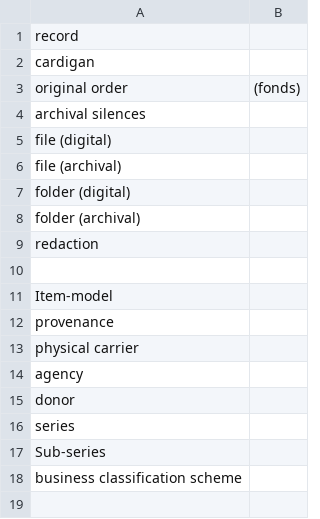
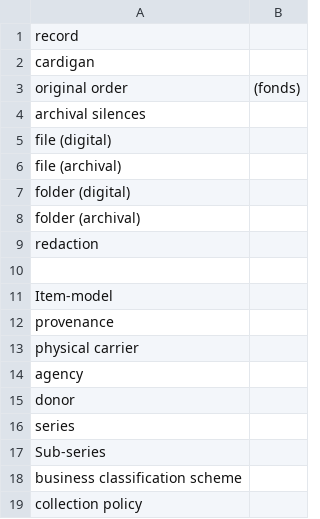
Before and after one commit to ross-spencer/brainscape-digital-preservation, a CSV file: archival-principles.csv, drawn as a sheet.

```diff
--- a/archival-principles.csv
+++ b/archival-principles.csv
@@ -18 +18,2 @@
 "business classification scheme",
+"collection policy",
```
Also changed, not shown: 4 other files.
